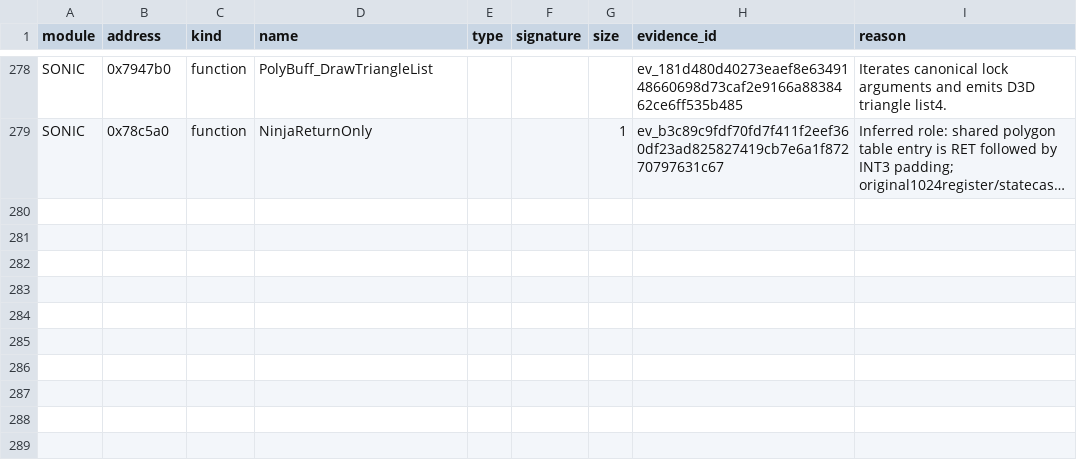
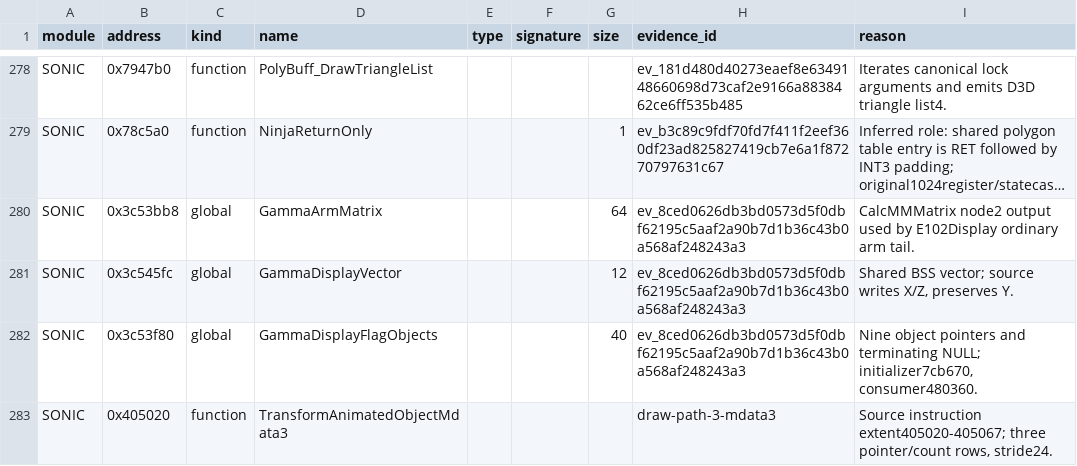
Before and after one commit to MCMike0399/sadx-macos, a TSV file: reference/symbols/overrides.tsv, drawn as a sheet; only a part is shown, gaps mark what is left out; long unchanged cells end in …; the diff names each change by its address in the sheet, - before the commit and + after, or states it on an @@ line.

Commit message:
feat(player): draw Gamma arm and recover the inactive display tail

```diff
--- a/reference/symbols/overrides.tsv
+++ b/reference/symbols/overrides.tsv
+row 280: SONIC | 0x3c53bb8 | global | GammaArmMatrix |  |  | 64 | ev_8ced0626db3bd0573d5f0dbf62195c5aaf2a90b7d1b36c43b0a568af248243a3 | CalcMMMatrix node2 output used by E102Display ordinary arm tail.
+row 281: SONIC | 0x3c545fc | global | GammaDisplayVector |  |  | 12 | ev_8ced0626db3bd0573d5f0dbf62195c5aaf2a90b7d1b36c43b0a568af248243a3 | Shared BSS vector; source writes X/Z, preserves Y.
+row 282: SONIC | 0x3c53f80 | global | GammaDisplayFlagObjects |  |  | 40 | ev_8ced0626db3bd0573d5f0dbf62195c5aaf2a90b7d1b36c43b0a568af248243a3 | Nine object pointers and terminating NULL; initializer7cb670, consumer480360.
+row 283: SONIC | 0x405020 | function | TransformAnimatedObjectMdata3 |  |  |  | draw-path-3-mdata3 | Source instruction extent405020-405067; three pointer/count rows, stride24.
```
Also changed, not shown: 27 other files.
